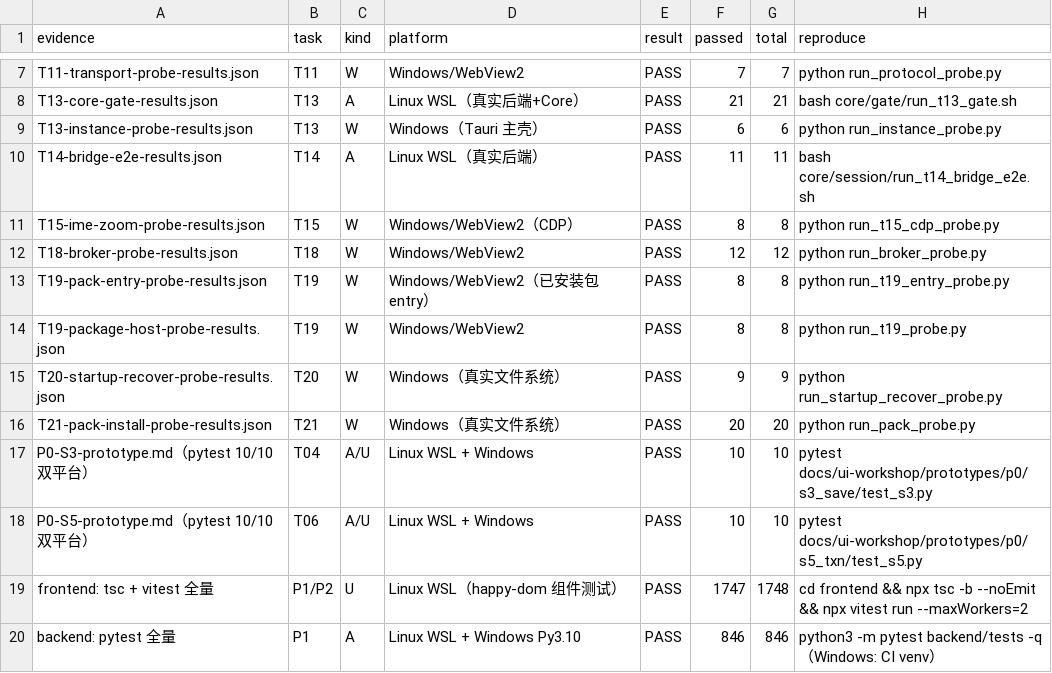
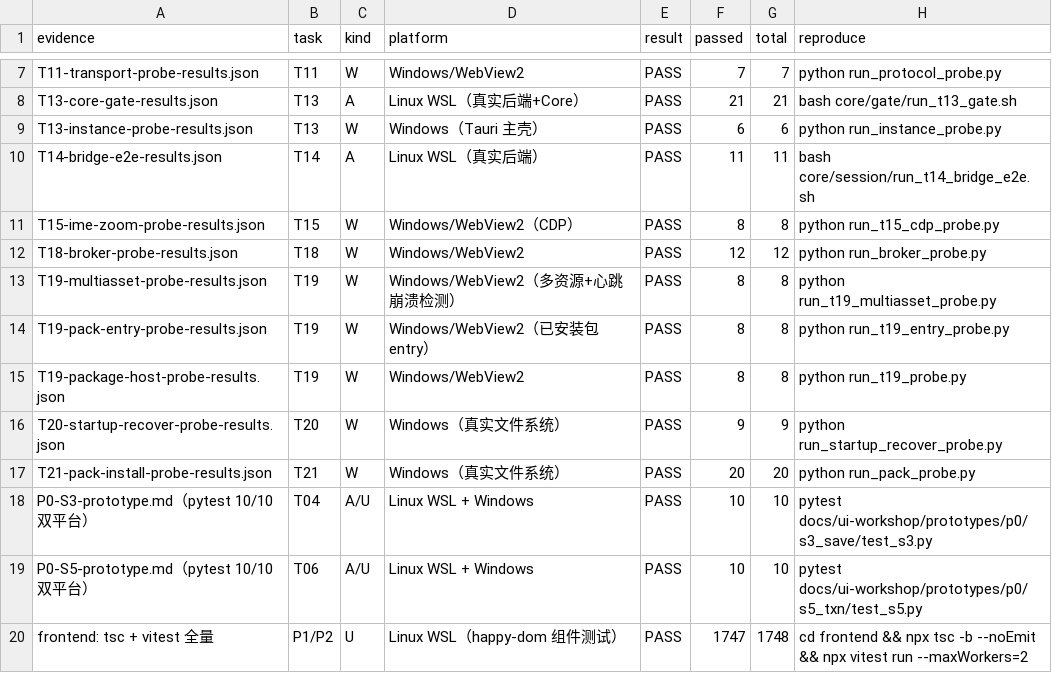
Before and after one commit to Asheep233/knowledge-editor, a CSV file: docs/ui-workshop/validation-matrix.csv, drawn as a sheet; only a part is shown, gaps mark what is left out; the shorter side is filled out with more unchanged rows.

Commit message:
feat(ui-workshop): T19 多资源包 + 心跳真实崩溃检测 W — Windows 8/8；W 门禁 13/13
- guest 增加 200ms 心跳（t19-heartbeat）；host 从已安装包读取 entry/css/js（占位符注入，
  安装期哈希校验）并启动心跳监控：>1200ms 中断 → 自动 reportCrash（无需探针自报）→
  suspended → 超限 failed/deactivate/recover/safeMode；
- 新 runner run_t19_multiasset_probe.py：3 资产包安装→多资源加载→心跳→移除 iframe 模拟
  renderer 崩溃→自动检测→恢复全链路；W **8/8 PASS**；旧 T19 单资源探针同步 8/8（未回归）；
- 一键 W 门禁扩至 **13 探针**：**13/13 PASS**；矩阵 22 行 --check PASS；
  evidence/P3-T19-multiasset-heartbeat-probe.md；P5-T26/progress/HANDOVER 更新。

```diff
--- a/docs/ui-workshop/validation-matrix.csv
+++ b/docs/ui-workshop/validation-matrix.csv
@@ -12,2 +12,3 @@ T15-ime-zoom-probe-results.json,T15,W,Windows/WebView2（CDP）,PASS,8,8,python
 T18-broker-probe-results.json,T18,W,Windows/WebView2,PASS,12,12,python run_broker_probe.py
+T19-multiasset-probe-results.json,T19,W,Windows/WebView2（多资源+心跳崩溃检测）,PASS,8,8,python run_t19_multiasset_probe.py
 T19-pack-entry-probe-results.json,T19,W,Windows/WebView2（已安装包 entry）,PASS,8,8,python run_t19_entry_probe.py
```
Also changed, not shown: 23 other files.
